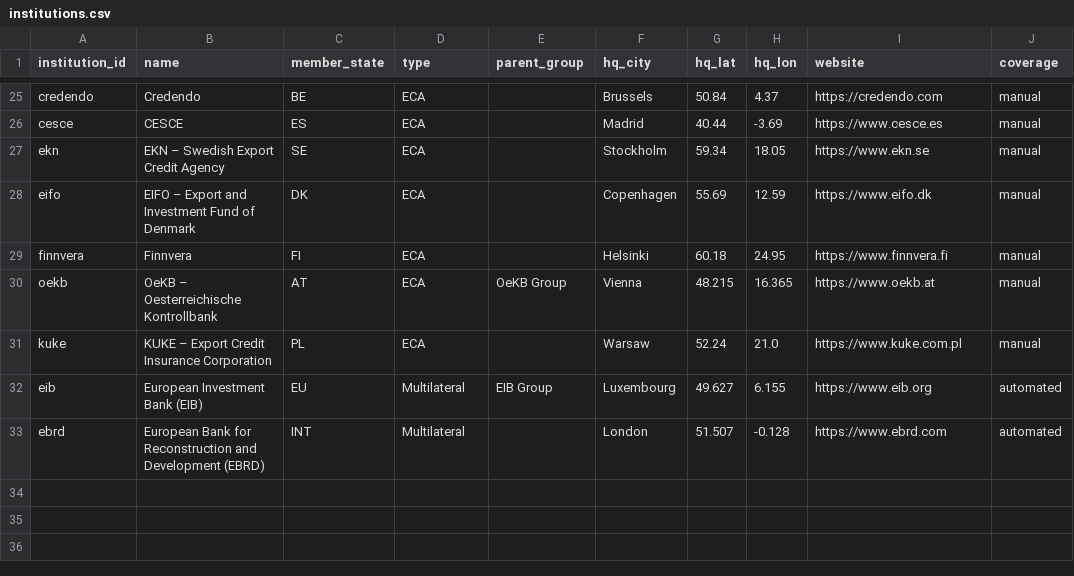
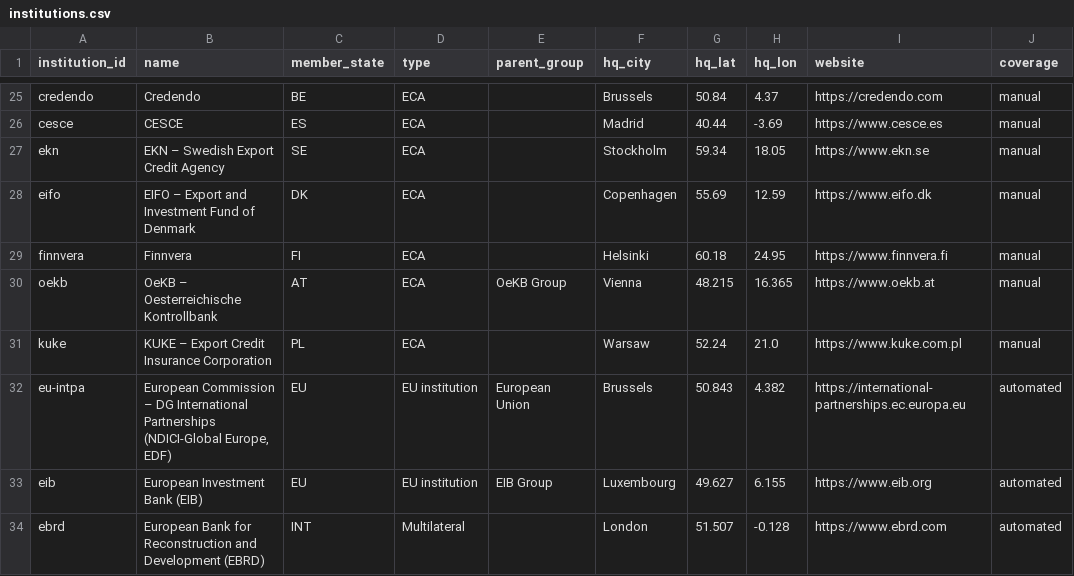
Before and after one commit to camilopallasco-arch/EU-WAEMU-PFI-TRACKER, a CSV file: data/institutions.csv, drawn as a sheet; only a part is shown, gaps mark what is left out.

Commit message:
Data update 2026-10-14

```diff
--- a/data/institutions.csv
+++ b/data/institutions.csv
@@ -31,3 +31,4 @@ oekb,OeKB – Oesterreichische Kontrollbank,AT,ECA,OeKB Group,Vienna,48.215,16.3
 kuke,KUKE – Export Credit Insurance Corporation,PL,ECA,,Warsaw,52.24,21.0,https://www.kuke.com.pl,manual
-eib,European Investment Bank (EIB),EU,Multilateral,EIB Group,Luxembourg,49.627,6.155,https://www.eib.org,automated
+eu-intpa,"European Commission – DG International Partnerships (NDICI-Global Europe, EDF)",EU,EU institution,European Union,Brussels,50.843,4.382,https://international-partnerships.ec.europa.eu,automated
+eib,European Investment Bank (EIB),EU,EU institution,EIB Group,Luxembourg,49.627,6.155,https://www.eib.org,automated
 ebrd,European Bank for Reconstruction and Development (EBRD),INT,Multilateral,,London,51.507,-0.128,https://www.ebrd.com,automated
```
Also changed, not shown: data/sources.csv, 18 other files.
